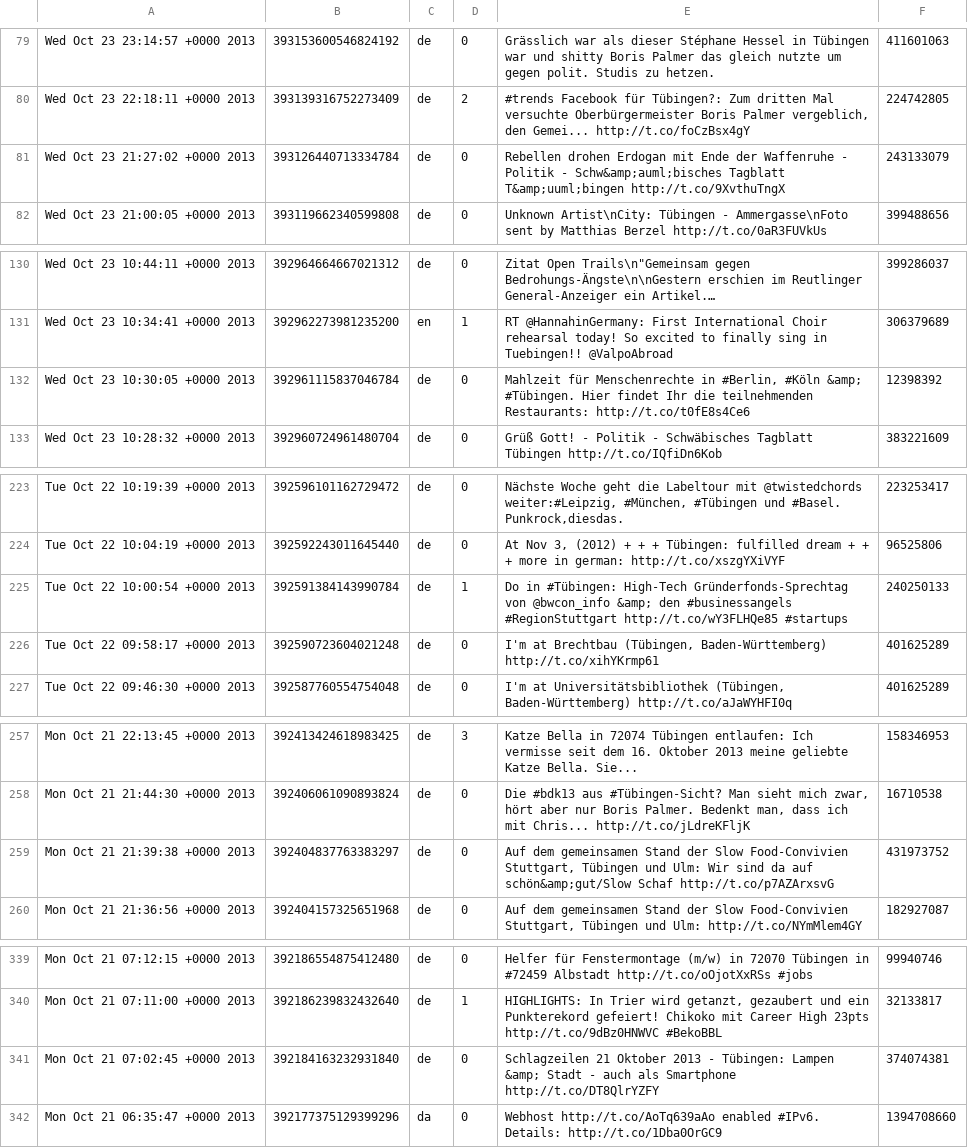
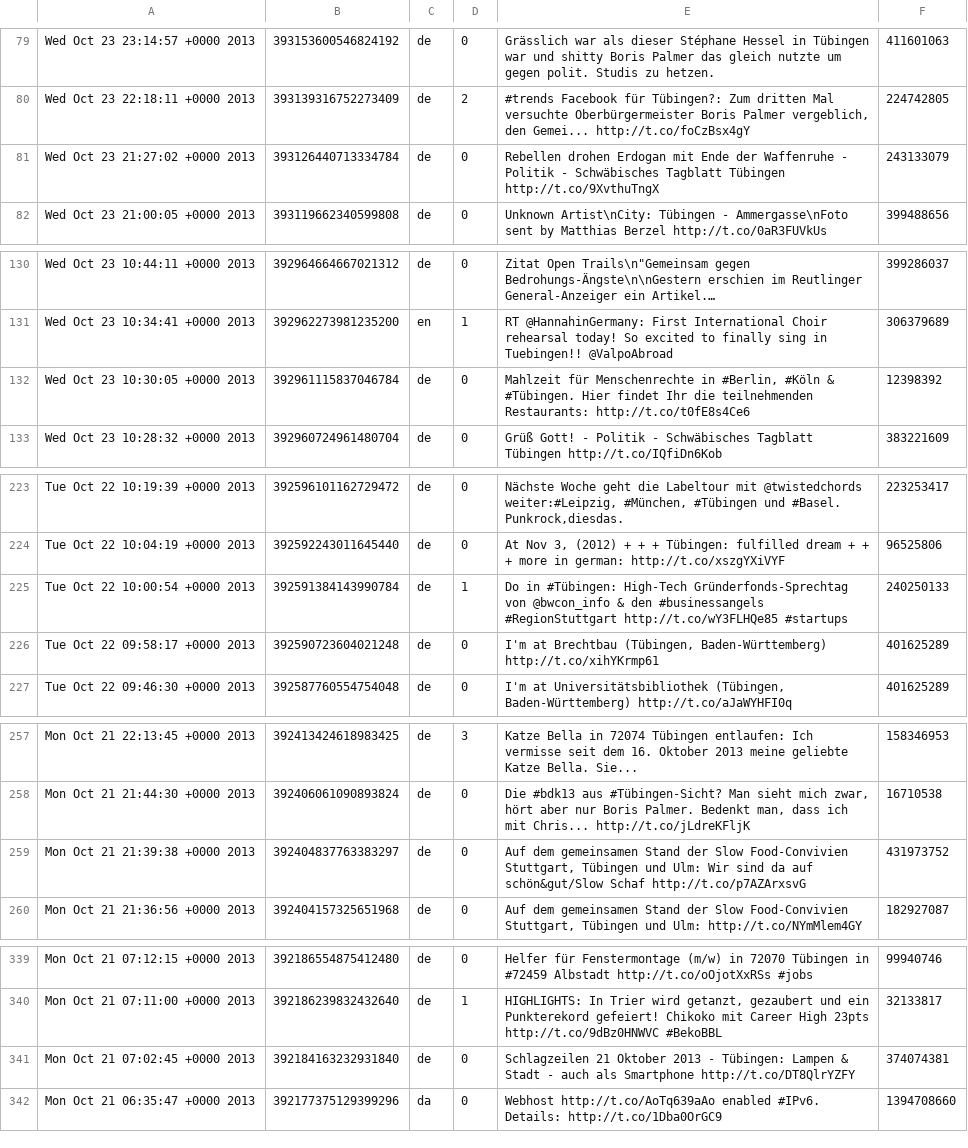
Before and after one commit to DBatUTuebingen-Teaching/db1-ws1920, a CSV file: assignment02/tweets.csv, drawn as a sheet; only a part is shown, gaps mark what is left out; long unchanged cells end in …; the diff covers the shown part only; the diff names each change by its address in the sheet, - before the commit and + after, or states it on an @@ line.

```diff
--- a/assignment02/tweets.csv
+++ b/assignment02/tweets.csv
-E81: …Politik - Schw&amp;auml;bisches Tagblatt T&amp;uuml;bingen http://t.co/9XvthuTngX
+E81: …Politik - Schwäbisches Tagblatt Tübingen http://t.co/9XvthuTngX
-E132: …#Berlin, #Köln &amp; #Tübingen. Hier…
+E132: …#Berlin, #Köln & #Tübingen. Hier…
-E225: …von @bwcon_info &amp; den #businessangels…
+E225: …von @bwcon_info & den #businessangels…
-E259: …da auf schön&amp;gut/Slow Schaf http://t.co/p7AZArxsvG
+E259: …da auf schön&gut/Slow Schaf http://t.co/p7AZArxsvG
-E341: …Tübingen: Lampen &amp; Stadt -…
+E341: …Tübingen: Lampen & Stadt -…
```
Also changed, not shown: 1 added row, 2 removed rows and 8 edited cells elsewhere in this file, assignment02/users.csv.
